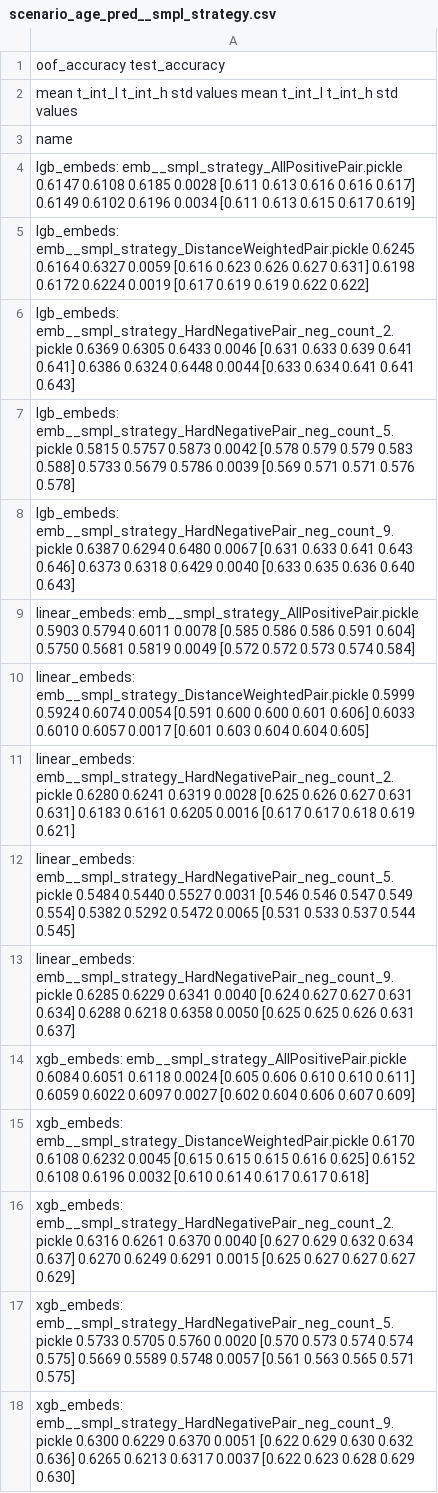
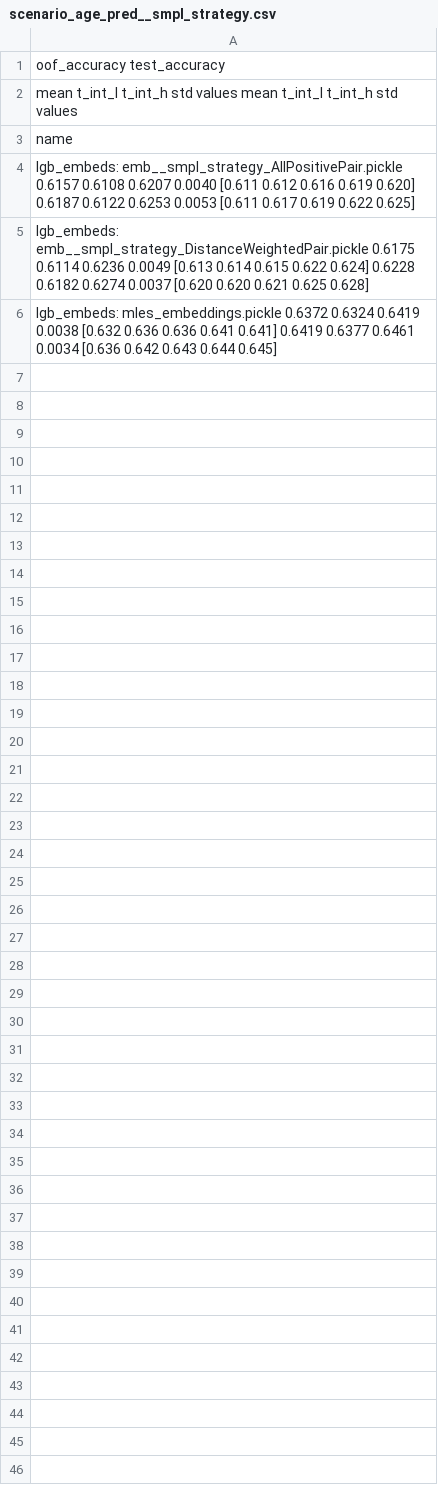
Before and after one commit to sberbank-ai-lab/pytorch-lifestream, a CSV file: experiments/scenario_age_pred/results/scenario_age_pred__smpl_strategy.csv, drawn as a sheet; the diff names each change by its address in the sheet, - before the commit and + after, or states it on an @@ line.

Commit message:
age pred tables 1 and 2

```diff
--- a/experiments/scenario_age_pred/results/scenario_age_pred__smpl_strategy.csv
+++ b/experiments/scenario_age_pred/results/scenario_age_pred__smpl_strategy.csv
-A4: lgb_embeds: emb__smpl_strategy_AllPositivePair.pickle 0.6147 0.6108 0.6185 0.0028 [0.611 0.613 0.616 0.616 0.617] 0.6149 0.6102 0.6196 0.0034 [0.611 0.613 0.615 0.617 0.619]
+A4: lgb_embeds: emb__smpl_strategy_AllPositivePair.pickle 0.6157 0.6108 0.6207 0.0040 [0.611 0.612 0.616 0.619 0.620] 0.6187 0.6122 0.6253 0.0053 [0.611 0.617 0.619 0.622 0.625]
-A5: lgb_embeds: emb__smpl_strategy_DistanceWeightedPair.pickle 0.6245 0.6164 0.6327 0.0059 [0.616 0.623 0.626 0.627 0.631] 0.6198 0.6172 0.6224 0.0019 [0.617 0.619 0.619 0.622 0.622]
+A5: lgb_embeds: emb__smpl_strategy_DistanceWeightedPair.pickle 0.6175 0.6114 0.6236 0.0049 [0.613 0.614 0.615 0.622 0.624] 0.6228 0.6182 0.6274 0.0037 [0.620 0.620 0.621 0.625 0.628]
-A6: lgb_embeds: emb__smpl_strategy_HardNegativePair_neg_count_2.pickle 0.6369 0.6305 0.6433 0.0046 [0.631 0.633 0.639 0.641 0.641] 0.6386 0.6324 0.6448 0.0044 [0.633 0.634 0.641 0.641 0.643]
+A6: lgb_embeds: mles_embeddings.pickle 0.6372 0.6324 0.6419 0.0038 [0.632 0.636 0.636 0.641 0.641] 0.6419 0.6377 0.6461 0.0034 [0.636 0.642 0.643 0.644 0.645]
-row 7: lgb_embeds: emb__smpl_strategy_HardNegativePair_neg_count_5.pickle 0.5815 0.5757 0.5873 0.0042 [0.578 0.579 0.579 0.583 0.588] 0.5733 0.5679 0.5786 0.0039 [0.569 0.571 0.571 0.576 0.578]
-row 8: lgb_embeds: emb__smpl_strategy_HardNegativePair_neg_count_9.pickle 0.6387 0.6294 0.6480 0.0067 [0.631 0.633 0.641 0.643 0.646] 0.6373 0.6318 0.6429 0.0040 [0.633 0.635 0.636 0.640 0.643]
-row 9: linear_embeds: emb__smpl_strategy_AllPositivePair.pickle 0.5903 0.5794 0.6011 0.0078 [0.585 0.586 0.586 0.591 0.604] 0.5750 0.5681 0.5819 0.0049 [0.572 0.572 0.573 0.574 0.584]
-row 10: linear_embeds: emb__smpl_strategy_DistanceWeightedPair.pickle 0.5999 0.5924 0.6074 0.0054 [0.591 0.600 0.600 0.601 0.606] 0.6033 0.6010 0.6057 0.0017 [0.601 0.603 0.604 0.604 0.605]
-row 11: linear_embeds: emb__smpl_strategy_HardNegativePair_neg_count_2.pickle 0.6280 0.6241 0.6319 0.0028 [0.625 0.626 0.627 0.631 0.631] 0.6183 0.6161 0.6205 0.0016 [0.617 0.617 0.618 0.619 0.621]
-row 12: linear_embeds: emb__smpl_strategy_HardNegativePair_neg_count_5.pickle 0.5484 0.5440 0.5527 0.0031 [0.546 0.546 0.547 0.549 0.554] 0.5382 0.5292 0.5472 0.0065 [0.531 0.533 0.537 0.544 0.545]
-row 13: linear_embeds: emb__smpl_strategy_HardNegativePair_neg_count_9.pickle 0.6285 0.6229 0.6341 0.0040 [0.624 0.627 0.627 0.631 0.634] 0.6288 0.6218 0.6358 0.0050 [0.625 0.625 0.626 0.631 0.637]
-row 14: xgb_embeds: emb__smpl_strategy_AllPositivePair.pickle 0.6084 0.6051 0.6118 0.0024 [0.605 0.606 0.610 0.610 0.611] 0.6059 0.6022 0.6097 0.0027 [0.602 0.604 0.606 0.607 0.609]
-row 15: xgb_embeds: emb__smpl_strategy_DistanceWeightedPair.pickle 0.6170 0.6108 0.6232 0.0045 [0.615 0.615 0.615 0.616 0.625] 0.6152 0.6108 0.6196 0.0032 [0.610 0.614 0.617 0.617 0.618]
-row 16: xgb_embeds: emb__smpl_strategy_HardNegativePair_neg_count_2.pickle 0.6316 0.6261 0.6370 0.0040 [0.627 0.629 0.632 0.634 0.637] 0.6270 0.6249 0.6291 0.0015 [0.625 0.627 0.627 0.627 0.629]
-row 17: xgb_embeds: emb__smpl_strategy_HardNegativePair_neg_count_5.pickle 0.5733 0.5705 0.5760 0.0020 [0.570 0.573 0.574 0.574 0.575] 0.5669 0.5589 0.5748 0.0057 [0.561 0.563 0.565 0.571 0.575]
-row 18: xgb_embeds: emb__smpl_strategy_HardNegativePair_neg_count_9.pickle 0.6300 0.6229 0.6370 0.0051 [0.622 0.629 0.630 0.632 0.636] 0.6265 0.6213 0.6317 0.0037 [0.622 0.623 0.628 0.629 0.630]
```
Also changed, not shown: experiments/scenario_age_pred/results/scenario_age_pred__subseq_smpl_strategy.csv, 1 other file.
